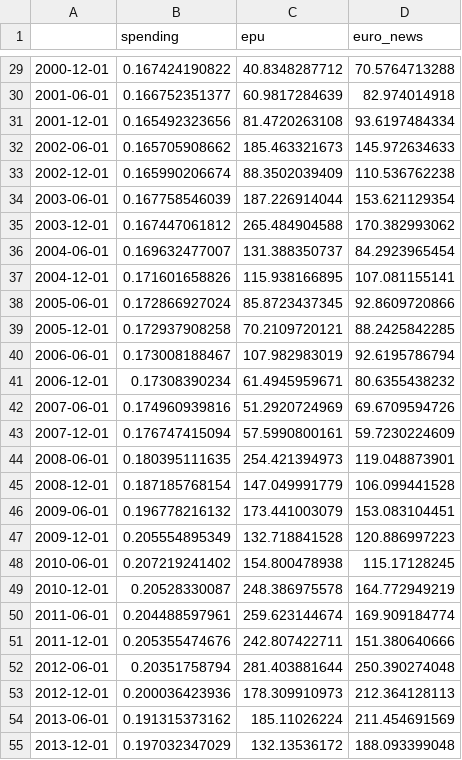
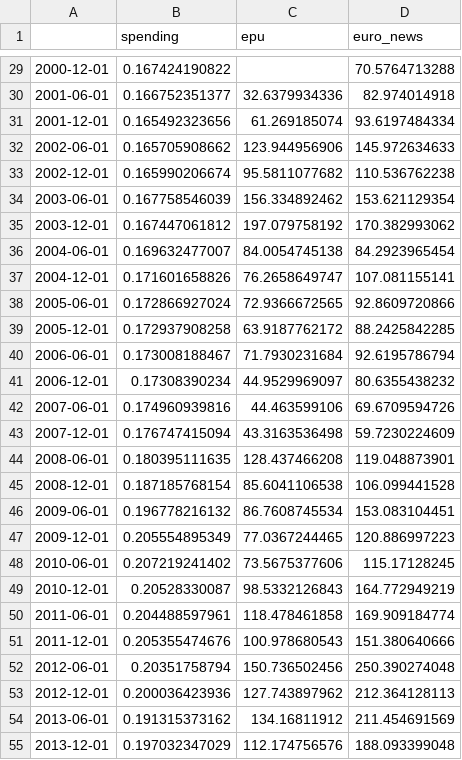
Before and after one commit to OriolAndres/news_risk, a CSV file: regressors.csv, drawn as a sheet; only a part is shown, gaps mark what is left out; the diff covers the shown part only.

```diff
--- a/regressors.csv
+++ b/regressors.csv
@@ -29,27 +29,27 @@
-2000-12-01,0.167424190822,40.8348287712,70.5764713288
-2001-06-01,0.166752351377,60.9817284639,82.974014918
-2001-12-01,0.165492323656,81.4720263108,93.6197484334
-2002-06-01,0.165705908662,185.463321673,145.972634633
-2002-12-01,0.165990206674,88.3502039409,110.536762238
-2003-06-01,0.167758546039,187.226914044,153.621129354
-2003-12-01,0.167447061812,265.484904588,170.382993062
-2004-06-01,0.169632477007,131.388350737,84.2923965454
-2004-12-01,0.171601658826,115.938166895,107.081155141
-2005-06-01,0.172866927024,85.8723437345,92.8609720866
-2005-12-01,0.172937908258,70.2109720121,88.2425842285
-2006-06-01,0.173008188467,107.982983019,92.6195786794
-2006-12-01,0.17308390234,61.4945959671,80.6355438232
-2007-06-01,0.174960939816,51.2920724969,69.6709594726
-2007-12-01,0.176747415094,57.5990800161,59.7230224609
-2008-06-01,0.180395111635,254.421394973,119.048873901
-2008-12-01,0.187185768154,147.049991779,106.099441528
-2009-06-01,0.196778216132,173.441003079,153.083104451
-2009-12-01,0.205554895349,132.718841528,120.886997223
-2010-06-01,0.207219241402,154.800478938,115.17128245
-2010-12-01,0.20528330087,248.386975578,164.772949219
-2011-06-01,0.204488597961,259.623144674,169.909184774
-2011-12-01,0.205355474676,242.807422711,151.380640666
-2012-06-01,0.20351758794,281.403881644,250.390274048
-2012-12-01,0.200036423936,178.309910973,212.364128113
-2013-06-01,0.191315373162,185.11026224,211.454691569
-2013-12-01,0.197032347029,132.13536172,188.093399048
+2000-12-01,0.167424190822,,70.5764713288
+2001-06-01,0.166752351377,32.6379934336,82.974014918
+2001-12-01,0.165492323656,61.269185074,93.6197484334
+2002-06-01,0.165705908662,123.944956906,145.972634633
+2002-12-01,0.165990206674,95.5811077682,110.536762238
+2003-06-01,0.167758546039,156.334892462,153.621129354
+2003-12-01,0.167447061812,197.079758192,170.382993062
+2004-06-01,0.169632477007,84.0054745138,84.2923965454
+2004-12-01,0.171601658826,76.2658649747,107.081155141
+2005-06-01,0.172866927024,72.9366672565,92.8609720866
+2005-12-01,0.172937908258,63.9187762172,88.2425842285
+2006-06-01,0.173008188467,71.7930231684,92.6195786794
+2006-12-01,0.17308390234,44.9529969097,80.6355438232
+2007-06-01,0.174960939816,44.463599106,69.6709594726
+2007-12-01,0.176747415094,43.3163536498,59.7230224609
+2008-06-01,0.180395111635,128.437466208,119.048873901
+2008-12-01,0.187185768154,85.6041106538,106.099441528
+2009-06-01,0.196778216132,86.7608745534,153.083104451
+2009-12-01,0.205554895349,77.0367244465,120.886997223
+2010-06-01,0.207219241402,73.5675377606,115.17128245
+2010-12-01,0.20528330087,98.5332126843,164.772949219
+2011-06-01,0.204488597961,118.478461858,169.909184774
+2011-12-01,0.205355474676,100.978680543,151.380640666
+2012-06-01,0.20351758794,150.736502456,250.390274048
+2012-12-01,0.200036423936,127.743897962,212.364128113
+2013-06-01,0.191315373162,134.16811912,211.454691569
+2013-12-01,0.197032347029,112.174756576,188.093399048
```
Also changed, not shown: 32 edited cells elsewhere in this file, stocks/cond_vol.csv, 10 other files.
